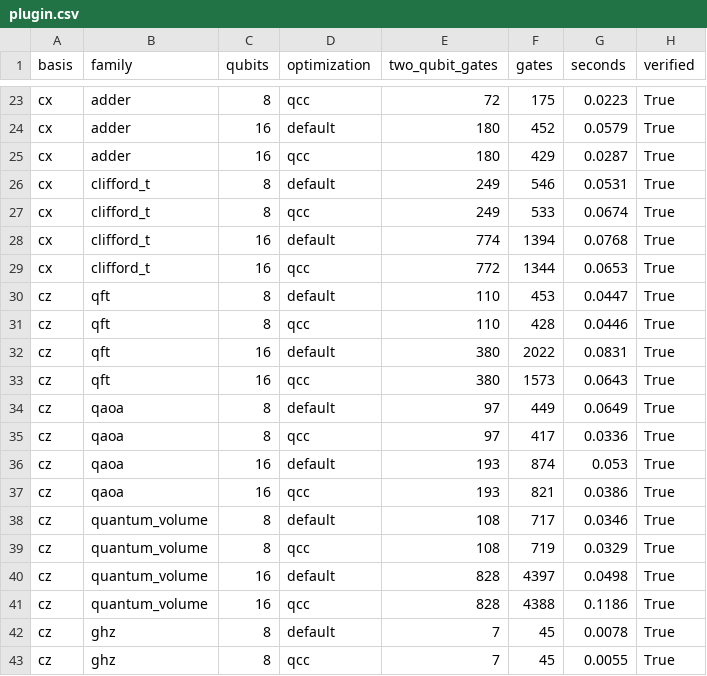
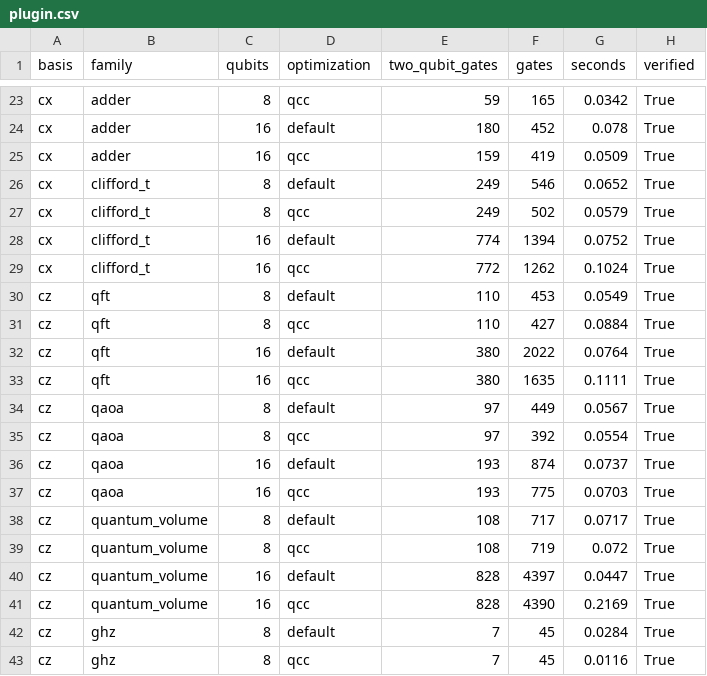
Before and after one commit to qevedo/qcc, a CSV file: benchmarks/compilation/results/plugin.csv, drawn as a sheet; only a part is shown, gaps mark what is left out; the diff covers the shown part only; the diff names each change by its address in the sheet, - before the commit and + after, or states it on an @@ line.

```diff
--- a/benchmarks/compilation/results/plugin.csv
+++ b/benchmarks/compilation/results/plugin.csv
-E23 (two_qubit_gates): 72
+E23 (two_qubit_gates): 59
-F23 (gates): 175
+F23 (gates): 165
-G23 (seconds): 0.0223
+G23 (seconds): 0.0342
-G24 (seconds): 0.0579
+G24 (seconds): 0.078
-E25 (two_qubit_gates): 180
+E25 (two_qubit_gates): 159
-F25 (gates): 429
+F25 (gates): 419
-G25 (seconds): 0.0287
+G25 (seconds): 0.0509
-G26 (seconds): 0.0531
+G26 (seconds): 0.0652
-F27 (gates): 533
+F27 (gates): 502
-G27 (seconds): 0.0674
+G27 (seconds): 0.0579
-G28 (seconds): 0.0768
+G28 (seconds): 0.0752
-F29 (gates): 1344
+F29 (gates): 1262
-G29 (seconds): 0.0653
+G29 (seconds): 0.1024
-G30 (seconds): 0.0447
+G30 (seconds): 0.0549
-F31 (gates): 428
+F31 (gates): 427
-G31 (seconds): 0.0446
+G31 (seconds): 0.0884
-G32 (seconds): 0.0831
+G32 (seconds): 0.0764
-F33 (gates): 1573
+F33 (gates): 1635
-G33 (seconds): 0.0643
+G33 (seconds): 0.1111
-G34 (seconds): 0.0649
+G34 (seconds): 0.0567
-F35 (gates): 417
+F35 (gates): 392
-G35 (seconds): 0.0336
+G35 (seconds): 0.0554
-G36 (seconds): 0.053
+G36 (seconds): 0.0737
-F37 (gates): 821
+F37 (gates): 775
-G37 (seconds): 0.0386
+G37 (seconds): 0.0703
-G38 (seconds): 0.0346
+G38 (seconds): 0.0717
-G39 (seconds): 0.0329
+G39 (seconds): 0.072
-G40 (seconds): 0.0498
+G40 (seconds): 0.0447
-F41 (gates): 4388
+F41 (gates): 4390
-G41 (seconds): 0.1186
+G41 (seconds): 0.2169
-G42 (seconds): 0.0078
+G42 (seconds): 0.0284
-G43 (seconds): 0.0055
+G43 (seconds): 0.0116
```
Also changed, not shown: 50 edited cells elsewhere in this file, benchmarks/compilation/results/compilation.csv, 28 other files.
